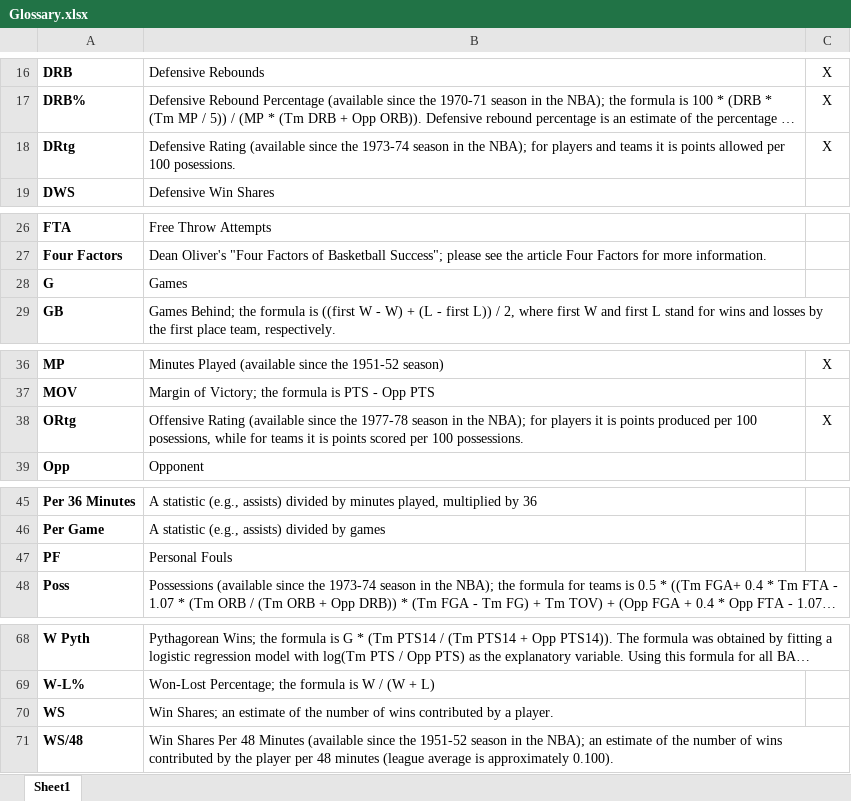
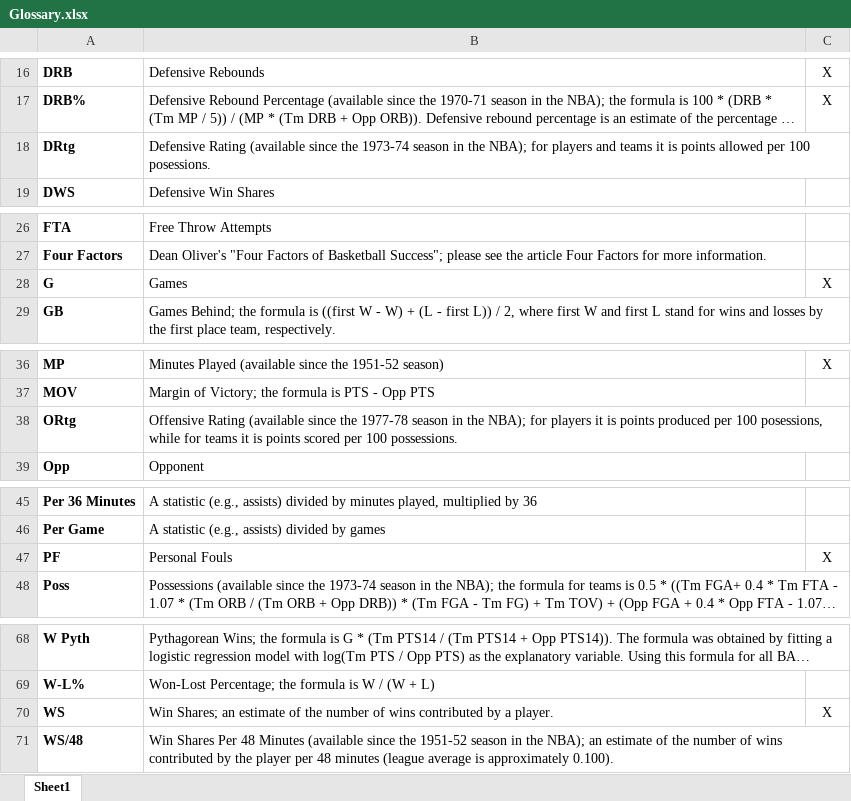
Before and after one commit to nguyen7594/isqs5381_summer19, an Excel workbook: Glossary.xlsx, sheet Sheet1, drawn as a sheet; only a part is shown, gaps mark what is left out; long unchanged cells end in …; values as stored, in another font and other column widths than the file's, no borders; table styles not drawn; the diff names each change by its address in the sheet, - before the commit and + after, or states it on an @@ line.

```diff
--- a/Glossary.xlsx (sheet Sheet1)
+++ b/Glossary.xlsx (sheet Sheet1)
-C18: X
+C18: (empty)
-C28: (empty)
+C28: X
-C38: X
+C38: (empty)
-C47: (empty)
+C47: X
-C70: (empty)
+C70: X
```
Also changed, not shown: 1 other file.
